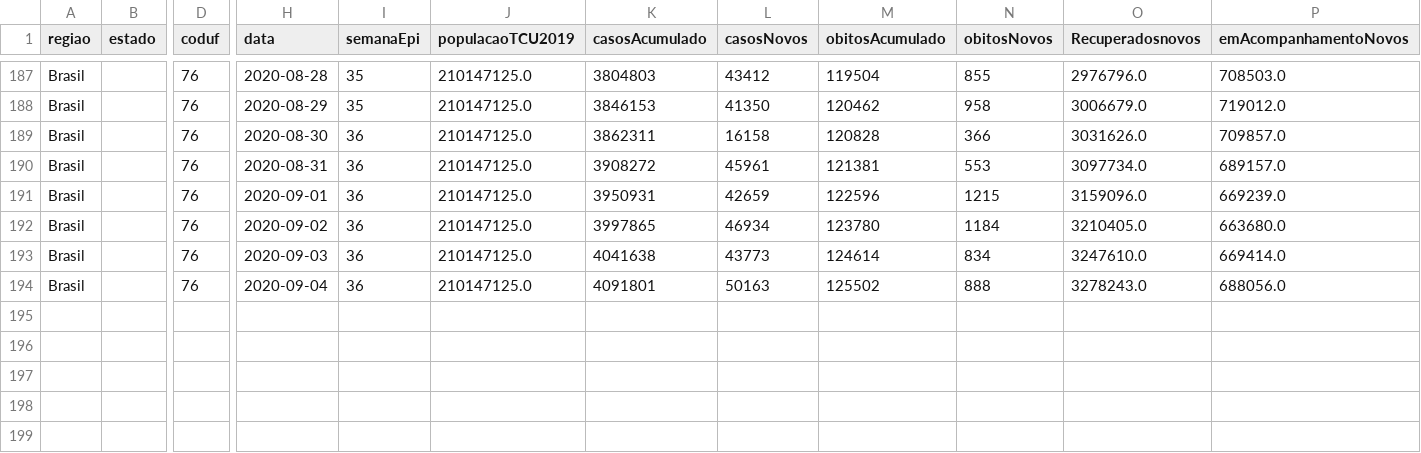
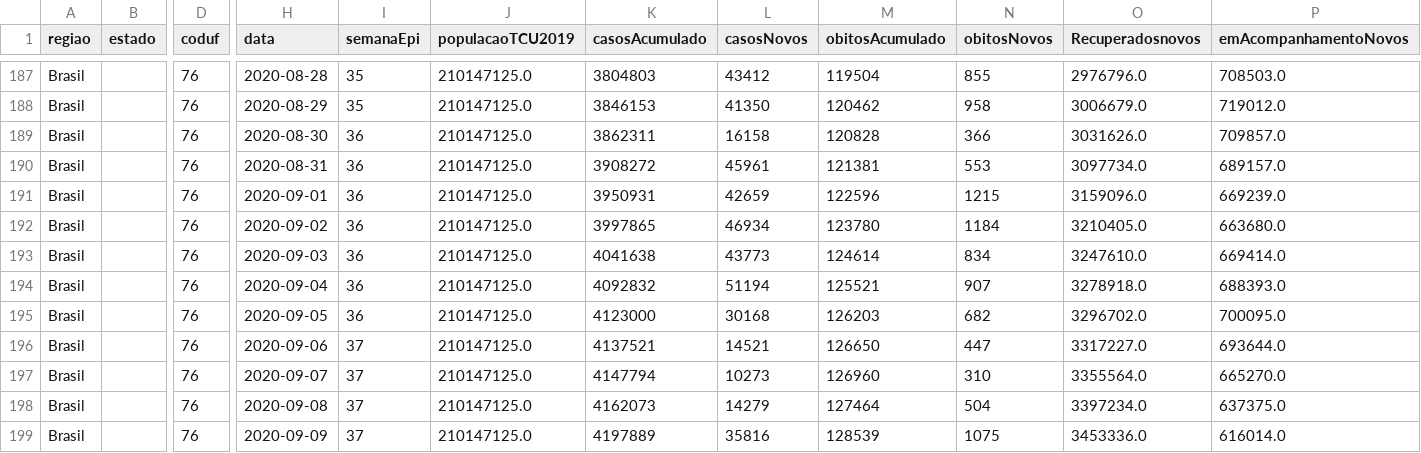
Before and after one commit to marcuswac/covid-br-data, a CSV file: covid-br-ms-country.csv, drawn as a sheet; only a part is shown, gaps mark what is left out; rows hold the shown columns only; the diff names each change by its address in the sheet, - before the commit and + after, or states it on an @@ line.

Commit message:
updating data

```diff
--- a/covid-br-ms-country.csv
+++ b/covid-br-ms-country.csv
-K194 (casosAcumulado): 4091801
+K194 (casosAcumulado): 4092832
-L194 (casosNovos): 50163
+L194 (casosNovos): 51194
-M194 (obitosAcumulado): 125502
+M194 (obitosAcumulado): 125521
-N194 (obitosNovos): 888
+N194 (obitosNovos): 907
-O194 (Recuperadosnovos): 3278243.0
+O194 (Recuperadosnovos): 3278918.0
-P194 (emAcompanhamentoNovos): 688056.0
+P194 (emAcompanhamentoNovos): 688393.0
+row 195: Brasil |  | 76 | 2020-09-05 | 36 | 210147125.0 | 4123000 | 30168 | 126203 | 682 | 3296702.0 | 700095.0
+row 196: Brasil |  | 76 | 2020-09-06 | 37 | 210147125.0 | 4137521 | 14521 | 126650 | 447 | 3317227.0 | 693644.0
+row 197: Brasil |  | 76 | 2020-09-07 | 37 | 210147125.0 | 4147794 | 10273 | 126960 | 310 | 3355564.0 | 665270.0
+row 198: Brasil |  | 76 | 2020-09-08 | 37 | 210147125.0 | 4162073 | 14279 | 127464 | 504 | 3397234.0 | 637375.0
+row 199: Brasil |  | 76 | 2020-09-09 | 37 | 210147125.0 | 4197889 | 35816 | 128539 | 1075 | 3453336.0 | 616014.0
```
Also changed, not shown: 1 other file.
